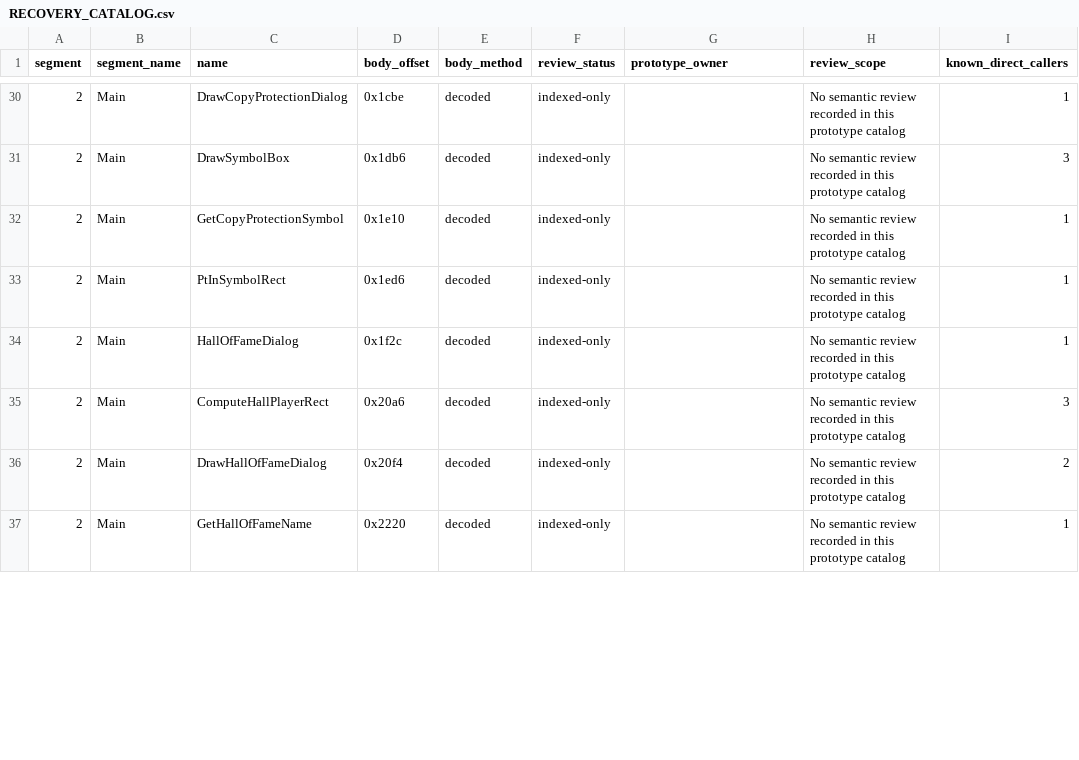
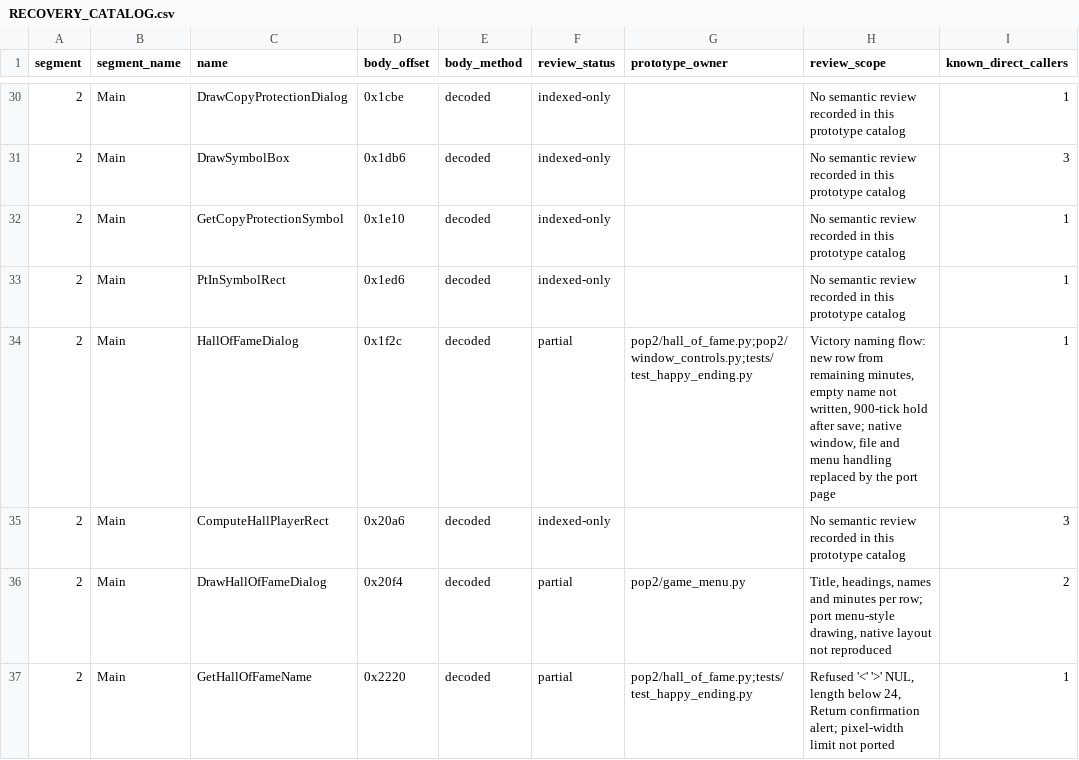
Before and after one commit to Pessegos/prince-of-persia-2-macintosh-native, a CSV file: docs/RECOVERY_CATALOG.csv, drawn as a sheet; only a part is shown, gaps mark what is left out; the diff covers the shown part only; the diff names each change by its address in the sheet, - before the commit and + after, or states it on an @@ line.

Commit message:
Level 14 victory: NIS 11 (HappyEnding 15:3c76) and the Hall of Fame
The happy ending is recovered from the original coordinator with Happy.rsrc
open: the victory bedroom (15:44e2) inline and the 286 epilogue frames of
HappyFunc 15:411a emulated with persistent state. The player applies its
time rules: the frame offset at song cue 102, five voiced HappyDialog lines
drawn under the panel copy, and the -1 end after song 30020.

The Hall of Fame keeps the five best times left (HOFAddPlayer 2:260c) with
GetHallOfFameName's filter, limit and confirmation. A victory with minutes
left plays NIS 11, then names the new row; Alt+H shows the table. The table
is JSON beside the saves; the page uses the menu style pending review.

```diff
--- a/docs/RECOVERY_CATALOG.csv
+++ b/docs/RECOVERY_CATALOG.csv
-F34 (review_status): indexed-only
+F34 (review_status): partial
-G34 (prototype_owner): (empty)
+G34 (prototype_owner): pop2/hall_of_fame.py;pop2/window_controls.py;tests/test_happy_ending.py
-H34 (review_scope): No semantic review recorded in this prototype catalog
+H34 (review_scope): Victory naming flow: new row from remaining minutes, empty name not written, 900-tick hold after save; native window, file and menu handling replaced by the port page
-F36:F37 (review_status): indexed-only
+F36:F37 (review_status): partial
-G36 (prototype_owner): (empty)
+G36 (prototype_owner): pop2/game_menu.py
-H36 (review_scope): No semantic review recorded in this prototype catalog
+H36 (review_scope): Title, headings, names and minutes per row; port menu-style drawing, native layout not reproduced
-G37 (prototype_owner): (empty)
+G37 (prototype_owner): pop2/hall_of_fame.py;tests/test_happy_ending.py
-H37 (review_scope): No semantic review recorded in this prototype catalog
+H37 (review_scope): Refused '<' '>' NUL, length below 24, Return confirmation alert; pixel-width limit not ported
```
Also changed, not shown: 21 edited cells elsewhere in this file, 18 other files.
